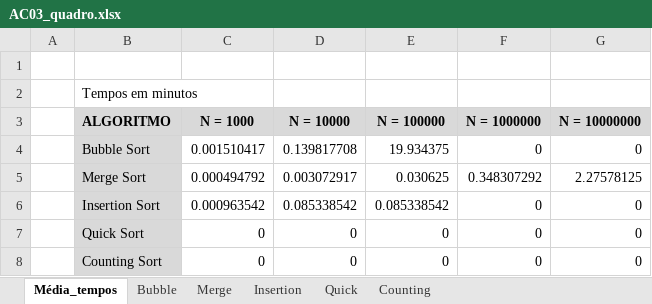
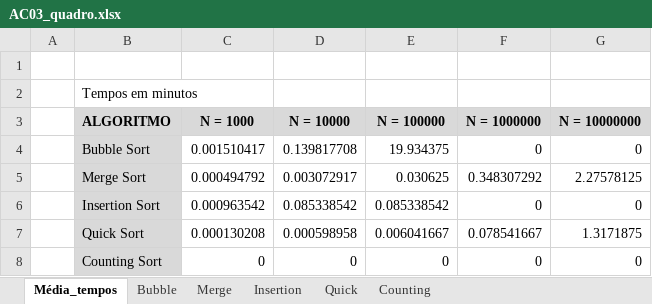
Before and after one commit to felipeclau/EstruturadeDados_AC02, an Excel workbook: AC03_quadro.xlsx, sheet Média_tempos, drawn as a sheet; values as stored, in another font and other column widths than the file's, no borders; the diff names each change by its address in the sheet, - before the commit and + after, or states it on an @@ line.

```diff
--- a/AC03_quadro.xlsx (sheet Média_tempos)
+++ b/AC03_quadro.xlsx (sheet Média_tempos)
-C7 (N = 1000): 0
+C7 (N = 1000): 0.000130208
-D7 (N = 10000): 0
+D7 (N = 10000): 0.000598958
-E7 (N = 100000): 0
+E7 (N = 100000): 0.006041667
-F7 (N = 1000000): 0
+F7 (N = 1000000): 0.078541667
-G7 (N = 10000000): 0
+G7 (N = 10000000): 1.3171875
```
Also changed, not shown: sheet Quick, 3 other files.
